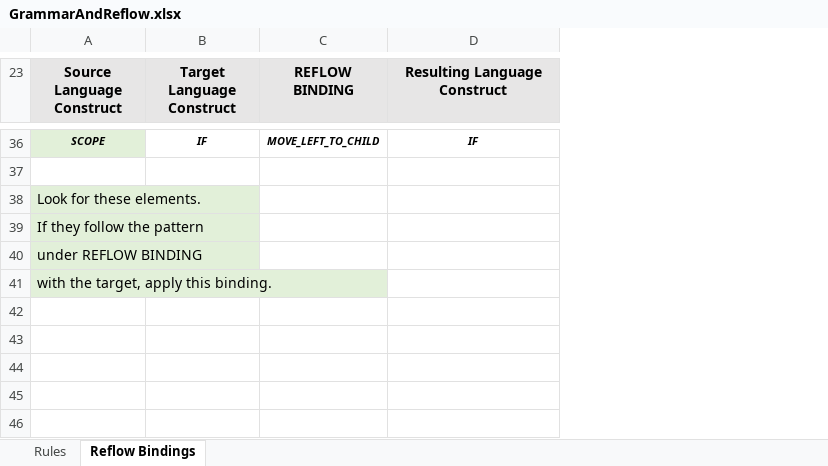
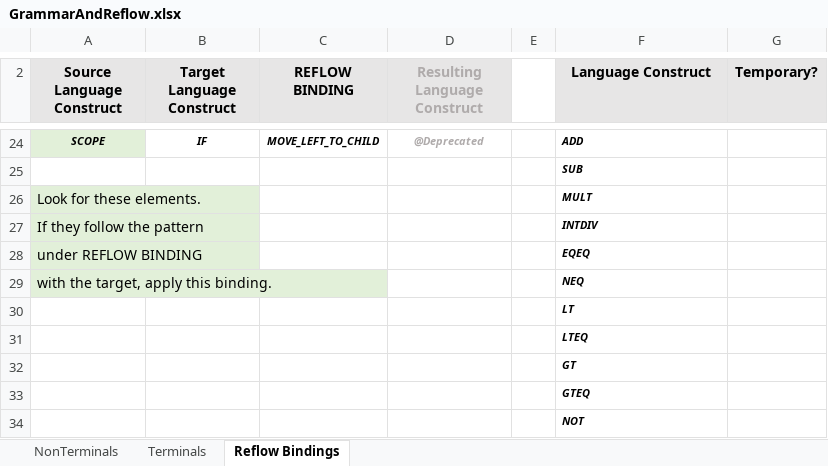
Before and after one commit to ZacharyYGateley/Compiler, an Excel workbook: README/GrammarAndReflow.xlsx, sheet Reflow Bindings, drawn as a sheet; only a part is shown, gaps mark what is left out; values as stored, in another font and other column widths than the file's, no borders; addresses are those after the commit; the diff covers the shown part only; the diff names each change by its address in the sheet, - before the commit and + after, or states it on an @@ line.

```diff
--- a/README/GrammarAndReflow.xlsx (sheet Reflow Bindings)
+++ b/README/GrammarAndReflow.xlsx (sheet Reflow Bindings)
-sheet tab: Rules
+sheet tab: NonTerminals
+sheet tab: Terminals
+column D (Resulting Language Construct), row 24: @Deprecated
+column E, empty
+column G (Temporary?), empty
-F2: Resulting Language Construct
+F2: Language Construct
-F24 (Language Construct): IF
+F24 (Language Construct): ADD
-F24 alignment: center
+F24 alignment: left
-F25 (Language Construct): (empty)
+F25 (Language Construct): SUB
-F26 (Language Construct): (empty)
+F26 (Language Construct): MULT
-F27 (Language Construct): (empty)
+F27 (Language Construct): INTDIV
-F28 (Language Construct): (empty)
+F28 (Language Construct): EQEQ
-F29 (Language Construct): (empty)
+F29 (Language Construct): NEQ
+row 30:  |  |  |  |  | LT
+row 31:  |  |  |  |  | LTEQ
+row 32:  |  |  |  |  | GT
+row 33:  |  |  |  |  | GTEQ
+row 34:  |  |  |  |  | NOT
```
Also changed, not shown: 9 added rows, 21 removed rows, 12 edited cells and cell formats elsewhere in this sheet, sheet NonTerminals, 17 other files.
